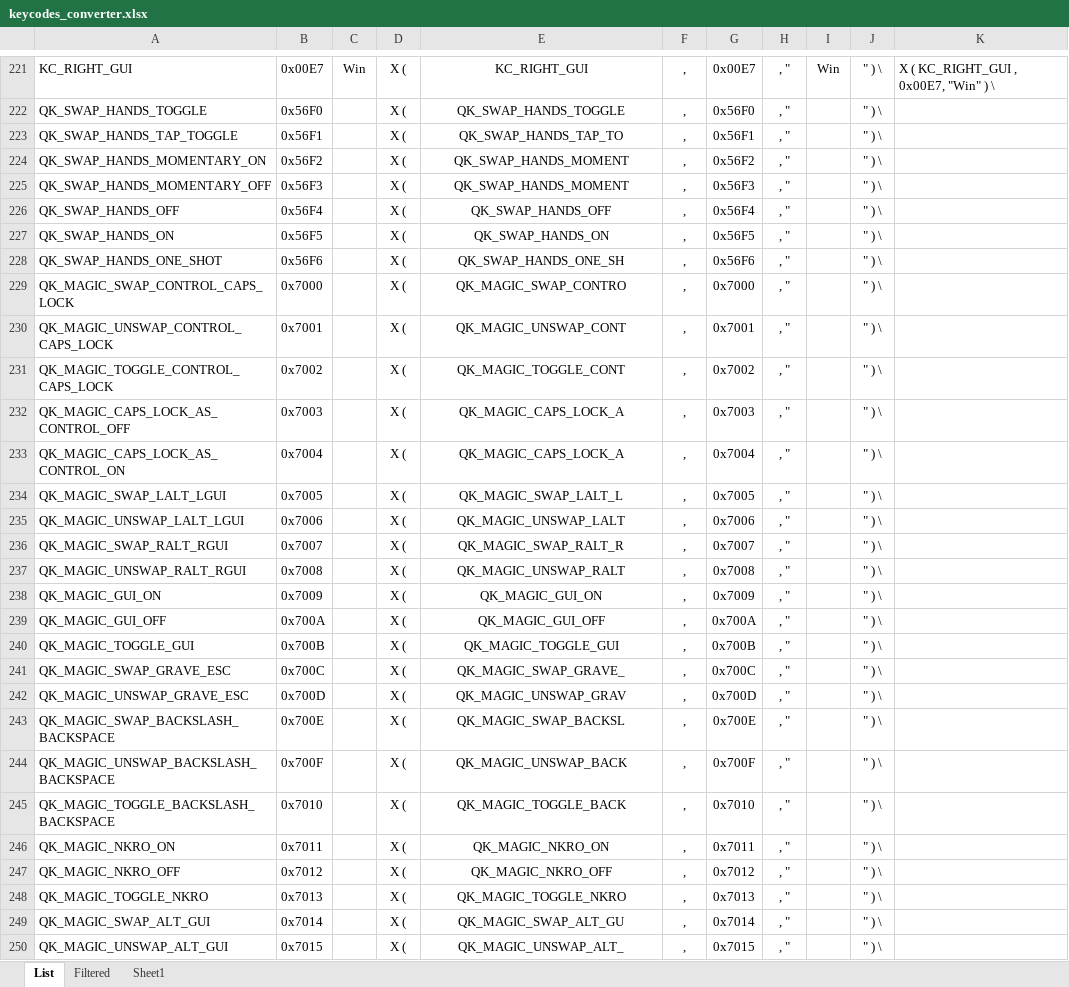
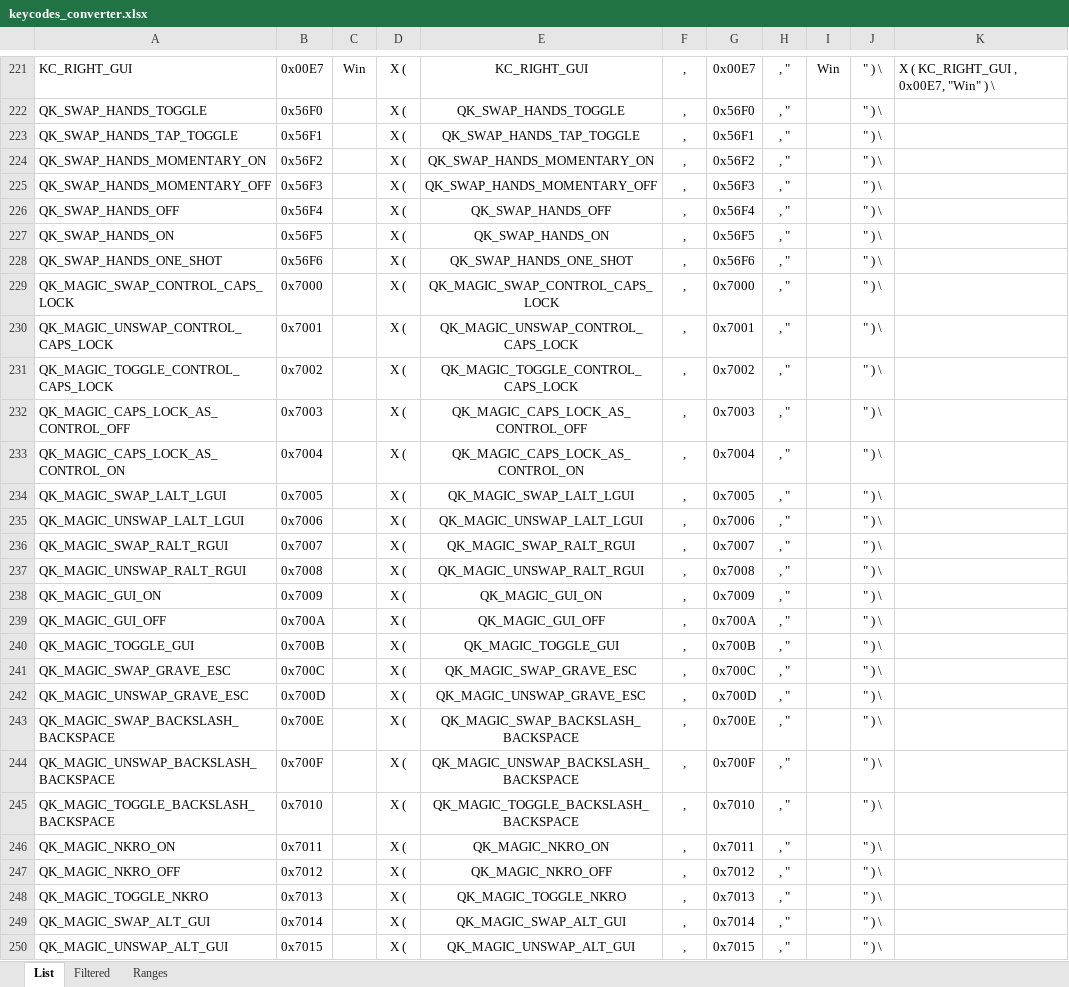
Before and after one commit to kiwikey/qmk_firmware, an Excel workbook: keyboards/kiwikey/buildbox/keycodes_converter.xlsx, sheet List, drawn as a sheet; only a part is shown, gaps mark what is left out; values as stored, in another font and other column widths than the file's, no borders; the diff covers the shown part only; the diff names each change by its address in the sheet, - before the commit and + after, or states it on an @@ line.

```diff
--- a/keyboards/kiwikey/buildbox/keycodes_converter.xlsx (sheet List)
+++ b/keyboards/kiwikey/buildbox/keycodes_converter.xlsx (sheet List)
-sheet tab: Sheet1
+sheet tab: Ranges
-E223: QK_SWAP_HANDS_TAP_TO
+E223: QK_SWAP_HANDS_TAP_TOGGLE
-E224: QK_SWAP_HANDS_MOMENT
+E224: QK_SWAP_HANDS_MOMENTARY_ON
-E225: QK_SWAP_HANDS_MOMENT
+E225: QK_SWAP_HANDS_MOMENTARY_OFF
-E228: QK_SWAP_HANDS_ONE_SH
+E228: QK_SWAP_HANDS_ONE_SHOT
-E229: QK_MAGIC_SWAP_CONTRO
+E229: QK_MAGIC_SWAP_CONTROL_CAPS_LOCK
-E230: QK_MAGIC_UNSWAP_CONT
+E230: QK_MAGIC_UNSWAP_CONTROL_CAPS_LOCK
-E231: QK_MAGIC_TOGGLE_CONT
+E231: QK_MAGIC_TOGGLE_CONTROL_CAPS_LOCK
-E232: QK_MAGIC_CAPS_LOCK_A
+E232: QK_MAGIC_CAPS_LOCK_AS_CONTROL_OFF
-E233: QK_MAGIC_CAPS_LOCK_A
+E233: QK_MAGIC_CAPS_LOCK_AS_CONTROL_ON
-E234: QK_MAGIC_SWAP_LALT_L
+E234: QK_MAGIC_SWAP_LALT_LGUI
-E235: QK_MAGIC_UNSWAP_LALT
+E235: QK_MAGIC_UNSWAP_LALT_LGUI
-E236: QK_MAGIC_SWAP_RALT_R
+E236: QK_MAGIC_SWAP_RALT_RGUI
-E237: QK_MAGIC_UNSWAP_RALT
+E237: QK_MAGIC_UNSWAP_RALT_RGUI
-E241: QK_MAGIC_SWAP_GRAVE_
+E241: QK_MAGIC_SWAP_GRAVE_ESC
-E242: QK_MAGIC_UNSWAP_GRAV
+E242: QK_MAGIC_UNSWAP_GRAVE_ESC
-E243: QK_MAGIC_SWAP_BACKSL
+E243: QK_MAGIC_SWAP_BACKSLASH_BACKSPACE
-E244: QK_MAGIC_UNSWAP_BACK
+E244: QK_MAGIC_UNSWAP_BACKSLASH_BACKSPACE
-E245: QK_MAGIC_TOGGLE_BACK
+E245: QK_MAGIC_TOGGLE_BACKSLASH_BACKSPACE
-E249: QK_MAGIC_SWAP_ALT_GU
+E249: QK_MAGIC_SWAP_ALT_GUI
-E250: QK_MAGIC_UNSWAP_ALT_
+E250: QK_MAGIC_UNSWAP_ALT_GUI
```
Also changed, not shown: 341 edited cells elsewhere in this sheet, sheet Filtered, hidden cells, 8 other files.
